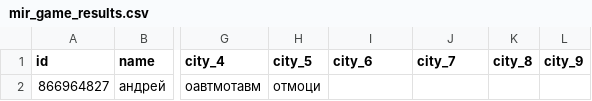
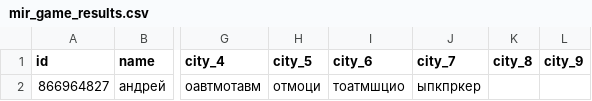
Before and after one commit to muzredmaksimov-dot/MIR_GAME, a CSV file: mir_game_results.csv, drawn as a sheet; only a part is shown, gaps mark what is left out; the diff names each change by its address in the sheet, - before the commit and + after, or states it on an @@ line.

Commit message:
update results

```diff
--- a/mir_game_results.csv
+++ b/mir_game_results.csv
-I2 (city_6): (empty)
+I2 (city_6): тоатмшцио
-J2 (city_7): (empty)
+J2 (city_7): ыпкпркер
```
